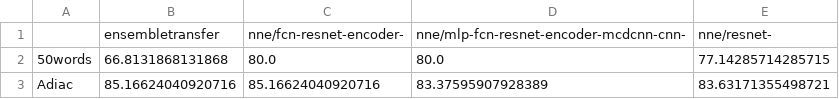
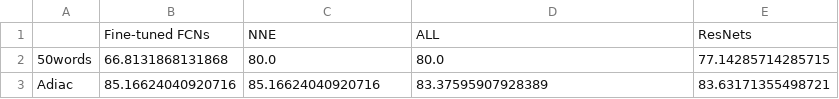
Before and after one commit to hfawaz/ijcnn19ensemble, a CSV file: results/results.csv, drawn as a sheet; only a part is shown.

Commit message:
Results header

```diff
--- a/results/results.csv
+++ b/results/results.csv
@@ -1,2 +1,2 @@
-,ensembletransfer,nne/fcn-resnet-encoder-,nne/mlp-fcn-resnet-encoder-mcdcnn-cnn-,nne/resnet-
+,Fine-tuned FCNs,NNE,ALL,ResNets
 50words,66.8131868131868,80.0,80.0,77.14285714285715
```
